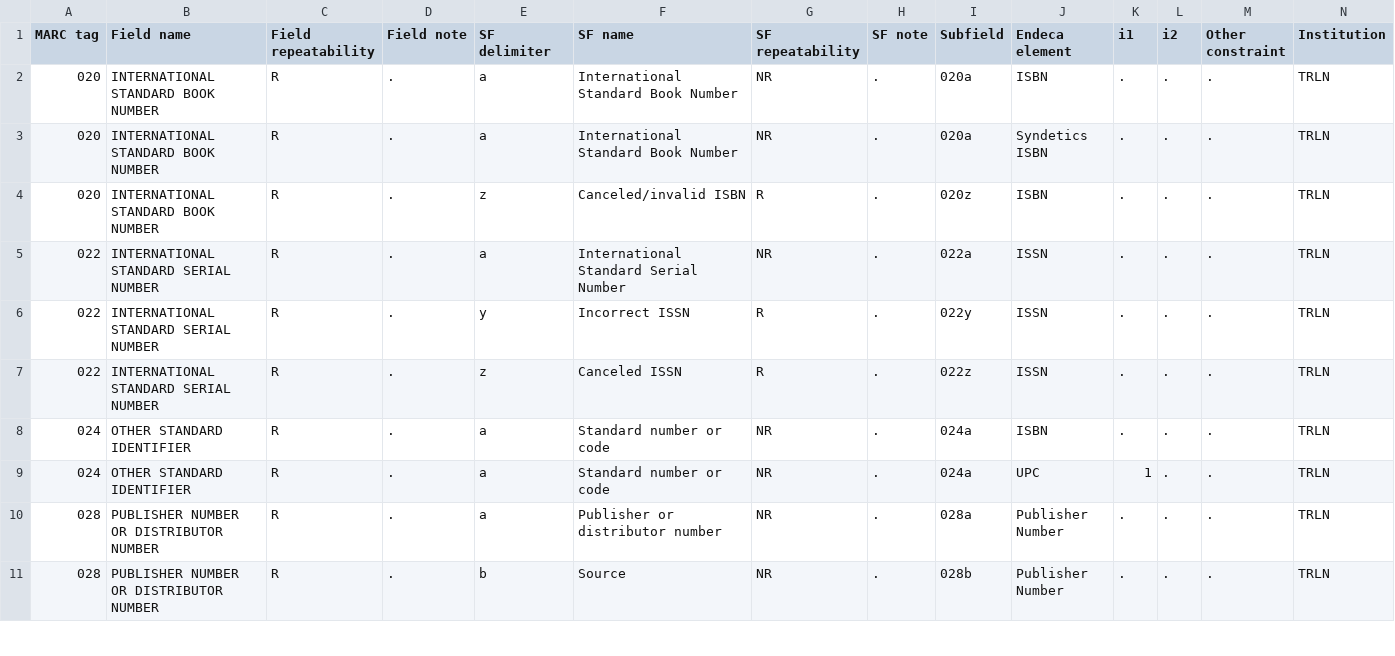
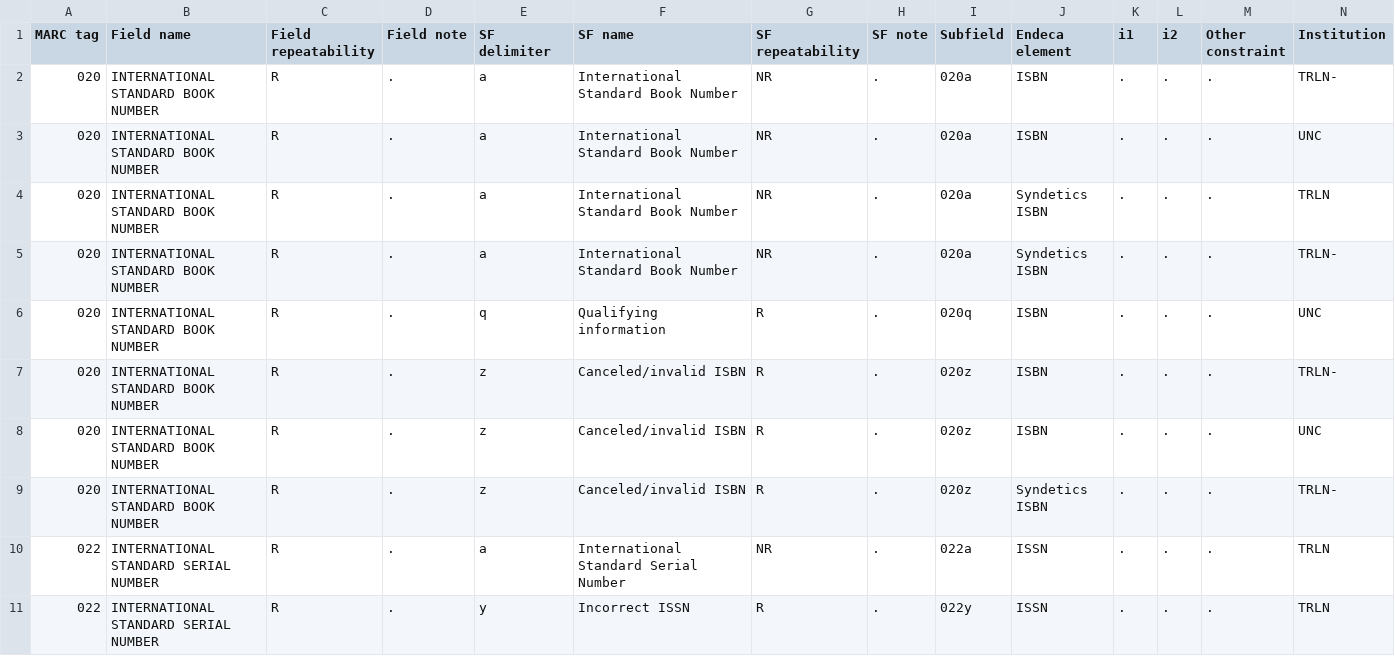
Before and after one commit to trln/data-documentation, a TSV file: marc_to_endeca/_marc_bib_sfs_mapped.tsv, drawn as a sheet; only a part is shown; the shorter side is filled out with more unchanged rows.

```diff
--- a/marc_to_endeca/_marc_bib_sfs_mapped.tsv
+++ b/marc_to_endeca/_marc_bib_sfs_mapped.tsv
@@ -1,5 +1,10 @@
 MARC tag	Field name	Field repeatability	Field note	SF delimiter	SF name	SF repeatability	SF note	Subfield	Endeca element	i1	i2	Other constraint	Institution
-020	INTERNATIONAL STANDARD BOOK NUMBER	R	.	a	International Standard Book Number	NR	.	020a	ISBN	.	.	.	TRLN
+020	INTERNATIONAL STANDARD BOOK NUMBER	R	.	a	International Standard Book Number	NR	.	020a	ISBN	.	.	.	TRLN-
+020	INTERNATIONAL STANDARD BOOK NUMBER	R	.	a	International Standard Book Number	NR	.	020a	ISBN	.	.	.	UNC
 020	INTERNATIONAL STANDARD BOOK NUMBER	R	.	a	International Standard Book Number	NR	.	020a	Syndetics ISBN	.	.	.	TRLN
-020	INTERNATIONAL STANDARD BOOK NUMBER	R	.	z	Canceled/invalid ISBN	R	.	020z	ISBN	.	.	.	TRLN
+020	INTERNATIONAL STANDARD BOOK NUMBER	R	.	a	International Standard Book Number	NR	.	020a	Syndetics ISBN	.	.	.	TRLN-
+020	INTERNATIONAL STANDARD BOOK NUMBER	R	.	q	Qualifying information	R	.	020q	ISBN	.	.	.	UNC
+020	INTERNATIONAL STANDARD BOOK NUMBER	R	.	z	Canceled/invalid ISBN	R	.	020z	ISBN	.	.	.	TRLN-
+020	INTERNATIONAL STANDARD BOOK NUMBER	R	.	z	Canceled/invalid ISBN	R	.	020z	ISBN	.	.	.	UNC
+020	INTERNATIONAL STANDARD BOOK NUMBER	R	.	z	Canceled/invalid ISBN	R	.	020z	Syndetics ISBN	.	.	.	TRLN-
 022	INTERNATIONAL STANDARD SERIAL NUMBER	R	.	a	International Standard Serial Number	NR	.	022a	ISSN	.	.	.	TRLN
```
Also changed, not shown: marc_to_endeca/_marc_bib_sfs_UNmapped.tsv, marc_to_endeca/_marc_bib_tags_mapped_exploded.tsv, 3 other files.
